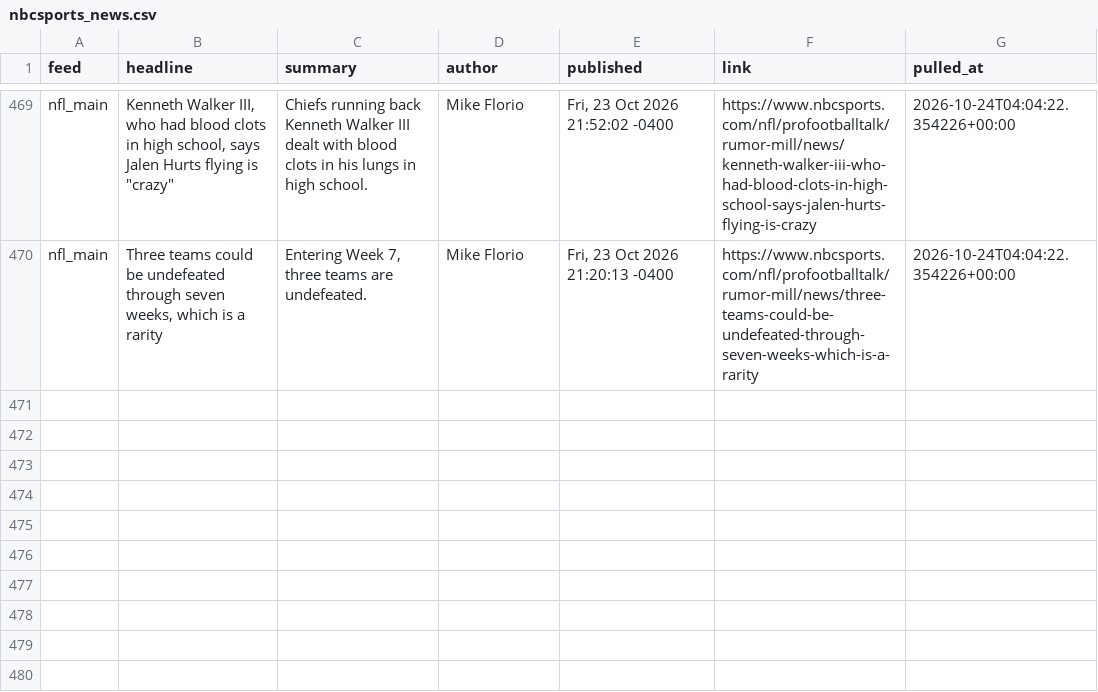
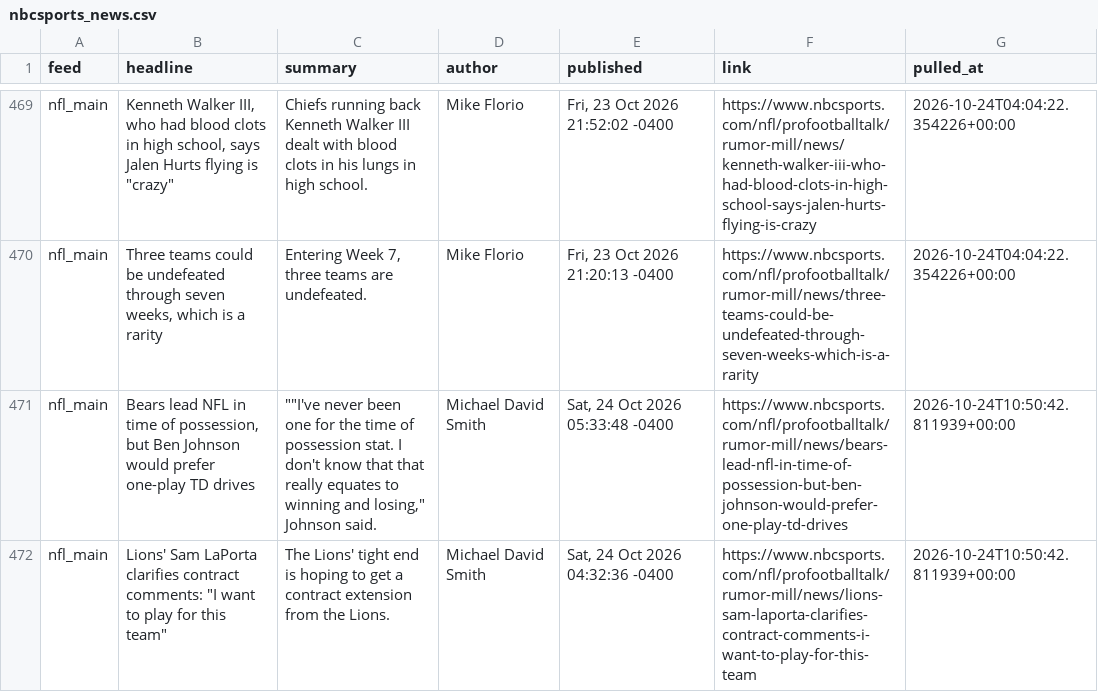
Before and after one commit to alexanderseaney-sketch/ParlayModel, a CSV file: data/raw/nbcsports_news.csv, drawn as a sheet; only a part is shown, gaps mark what is left out; the diff names each change by its address in the sheet, - before the commit and + after, or states it on an @@ line.

```diff
--- a/data/raw/nbcsports_news.csv
+++ b/data/raw/nbcsports_news.csv
+row 471: nfl_main | Bears lead NFL in time of possession, but Ben Johnson would prefer one-play TD drives | ""I've never been one for the time of possession stat. I don't know that that really equates to winning and losing," Johnson said. | Michael David Smith | Sat, 24 Oct 2026 05:33:48 -0400 | https://www.nbcsports.com/nfl/profootballtalk/rumor-mill/news/bears-lead-nfl-in-time-of-possession-but-ben-johnson-would-prefer-one-play-td-drives | 2026-10-24T10:50:42.811939+00:00
+row 472: nfl_main | Lions' Sam LaPorta clarifies contract comments: "I want to play for this team" | The Lions' tight end is hoping to get a contract extension from the Lions. | Michael David Smith | Sat, 24 Oct 2026 04:32:36 -0400 | https://www.nbcsports.com/nfl/profootballtalk/rumor-mill/news/lions-sam-laporta-clarifies-contract-comments-i-want-to-play-for-this-team | 2026-10-24T10:50:42.811939+00:00
```
Also changed, not shown: data/raw/coaching_staff.csv, data/raw/nfl_rosters.csv, 13 other files.
